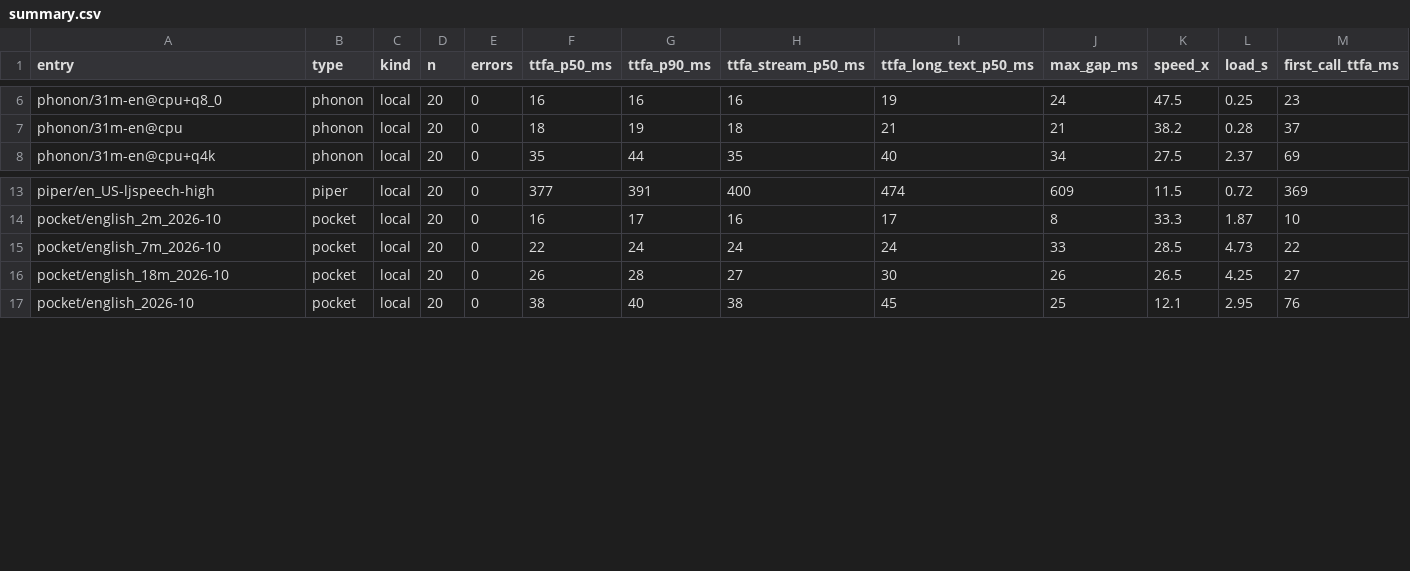
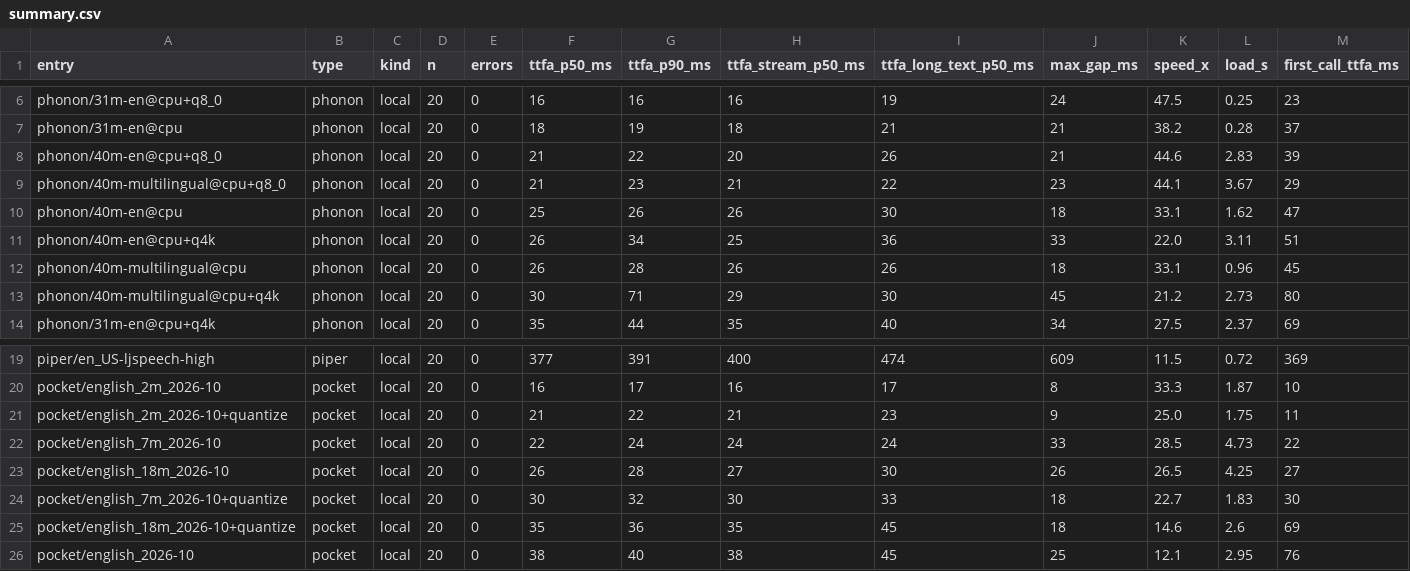
Before and after one commit to funwithagents/tts-engine, a CSV file: benchmarks/latency/results/20261027-1453_mac-m5-pro/summary.csv, drawn as a sheet; only a part is shown, gaps mark what is left out; rows hold the shown columns only; the diff names each change by its address in the sheet, - before the commit and + after, or states it on an @@ line.

```diff
--- a/benchmarks/latency/results/20261027-1453_mac-m5-pro/summary.csv
+++ b/benchmarks/latency/results/20261027-1453_mac-m5-pro/summary.csv
+row 8: phonon/40m-en@cpu+q8_0 | phonon | local | 20 | 0 | 21 | 22 | 20 | 26 | 21 | 44.6 | 2.83 | 39
+row 9: phonon/40m-multilingual@cpu+q8_0 | phonon | local | 20 | 0 | 21 | 23 | 21 | 22 | 23 | 44.1 | 3.67 | 29
+row 10: phonon/40m-en@cpu | phonon | local | 20 | 0 | 25 | 26 | 26 | 30 | 18 | 33.1 | 1.62 | 47
+row 11: phonon/40m-en@cpu+q4k | phonon | local | 20 | 0 | 26 | 34 | 25 | 36 | 33 | 22.0 | 3.11 | 51
+row 12: phonon/40m-multilingual@cpu | phonon | local | 20 | 0 | 26 | 28 | 26 | 26 | 18 | 33.1 | 0.96 | 45
+row 13: phonon/40m-multilingual@cpu+q4k | phonon | local | 20 | 0 | 30 | 71 | 29 | 30 | 45 | 21.2 | 2.73 | 80
+row 21: pocket/english_2m_2026-10+quantize | pocket | local | 20 | 0 | 21 | 22 | 21 | 23 | 9 | 25.0 | 1.75 | 11
+row 24: pocket/english_7m_2026-10+quantize | pocket | local | 20 | 0 | 30 | 32 | 30 | 33 | 18 | 22.7 | 1.83 | 30
+row 25: pocket/english_18m_2026-10+quantize | pocket | local | 20 | 0 | 35 | 36 | 35 | 45 | 18 | 14.6 | 2.6 | 69
```
Also changed, not shown: 7 other files.
